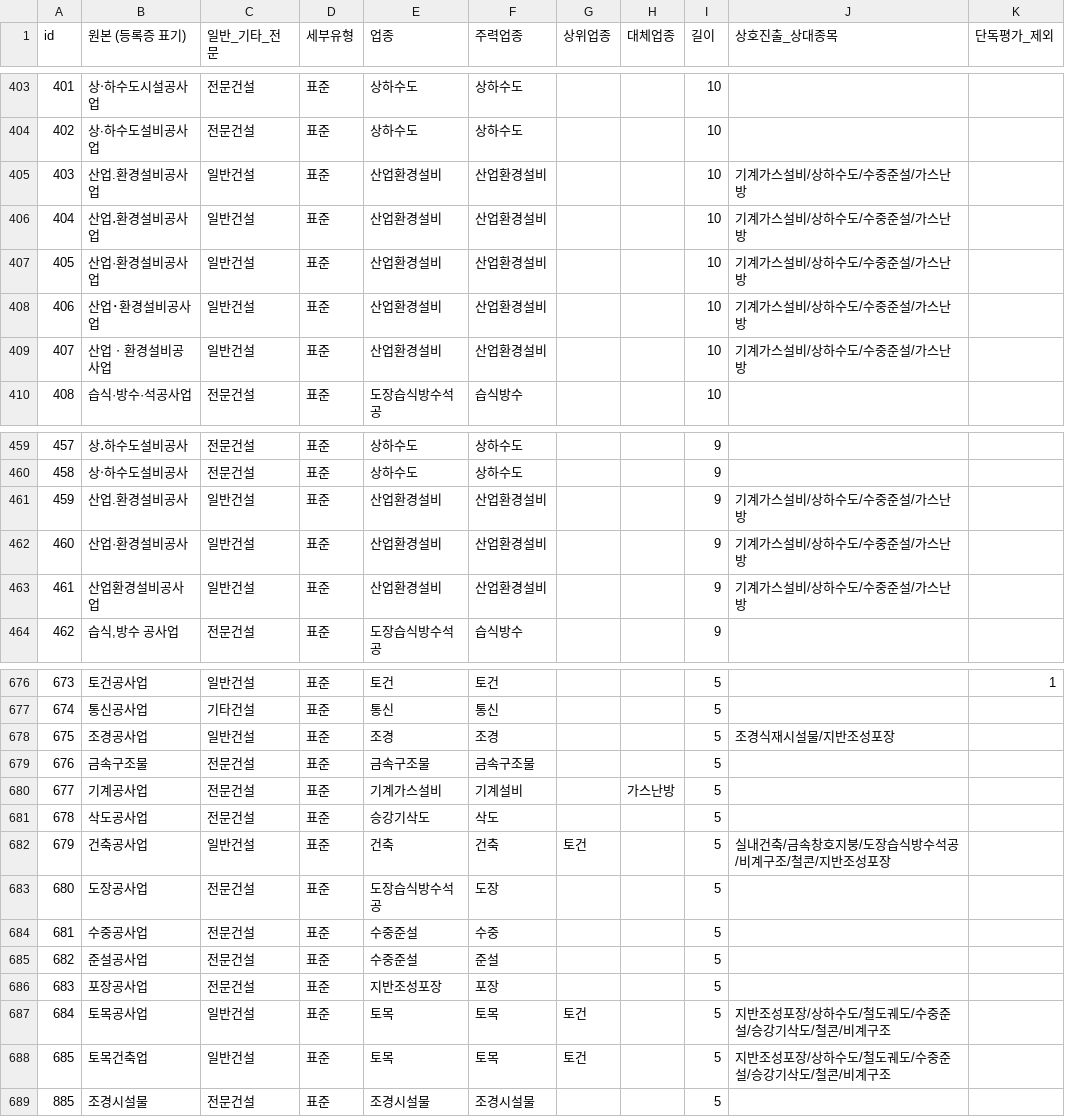
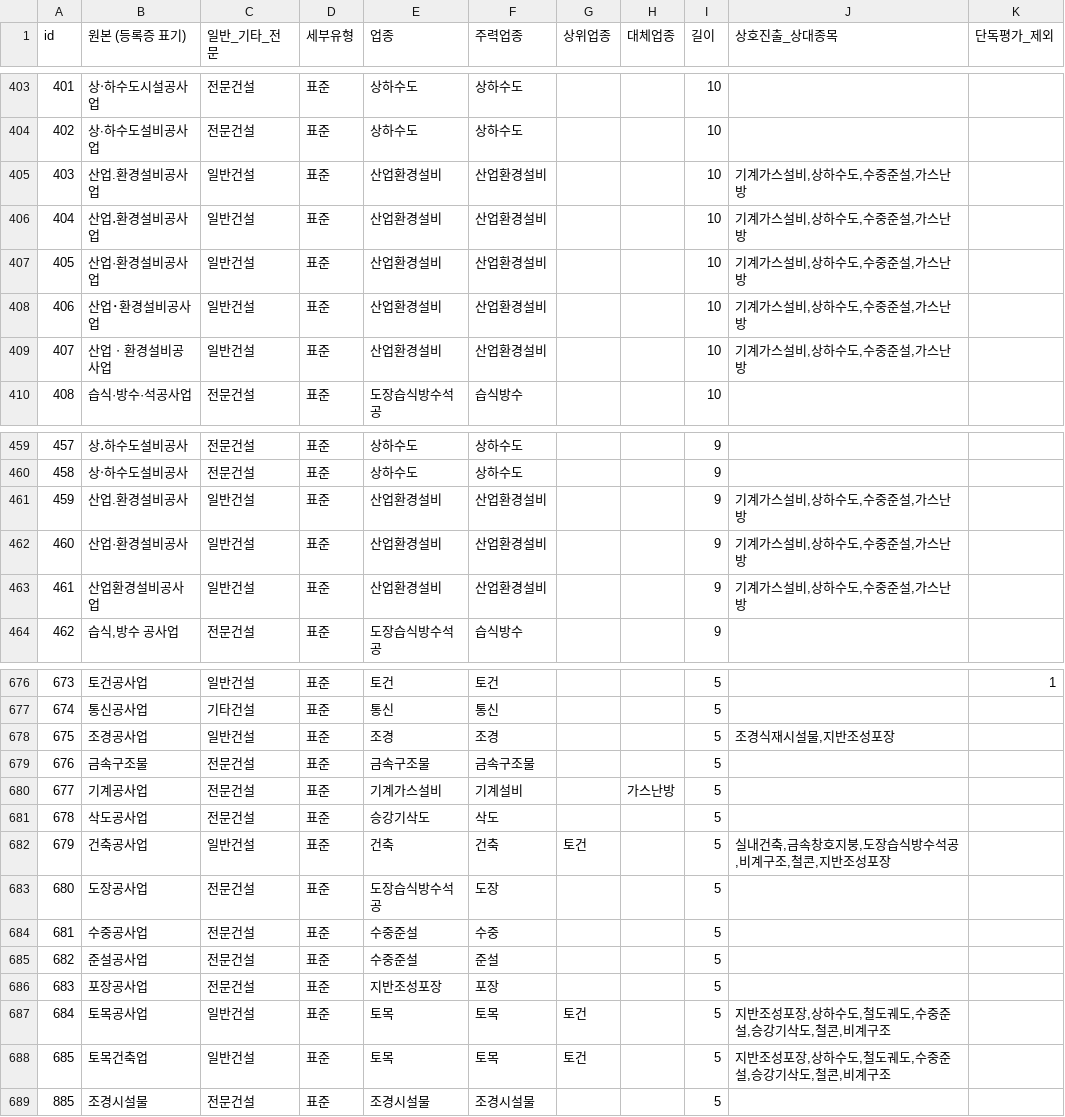
Before and after one commit to soonong/lastgonggo, a CSV file: data/settings/종목_매핑.csv, drawn as a sheet; only a part is shown, gaps mark what is left out; the diff covers the shown part only.

```diff
--- a/data/settings/종목_매핑.csv
+++ b/data/settings/종목_매핑.csv
@@ -404,7 +404,7 @@
 402,상∙하수도설비공사업,전문건설,표준,상하수도,상하수도,,,10,,
-403,산업.환경설비공사업,일반건설,표준,산업환경설비,산업환경설비,,,10,기계가스설비/상하수도/수중준설/가스난방,
-404,산업․환경설비공사업,일반건설,표준,산업환경설비,산업환경설비,,,10,기계가스설비/상하수도/수중준설/가스난방,
-405,산업·환경설비공사업,일반건설,표준,산업환경설비,산업환경설비,,,10,기계가스설비/상하수도/수중준설/가스난방,
-406,산업･환경설비공사업,일반건설,표준,산업환경설비,산업환경설비,,,10,기계가스설비/상하수도/수중준설/가스난방,
-407,산업ㆍ환경설비공사업,일반건설,표준,산업환경설비,산업환경설비,,,10,기계가스설비/상하수도/수중준설/가스난방,
+403,산업.환경설비공사업,일반건설,표준,산업환경설비,산업환경설비,,,10,"기계가스설비,상하수도,수중준설,가스난방",
+404,산업․환경설비공사업,일반건설,표준,산업환경설비,산업환경설비,,,10,"기계가스설비,상하수도,수중준설,가스난방",
+405,산업·환경설비공사업,일반건설,표준,산업환경설비,산업환경설비,,,10,"기계가스설비,상하수도,수중준설,가스난방",
+406,산업･환경설비공사업,일반건설,표준,산업환경설비,산업환경설비,,,10,"기계가스설비,상하수도,수중준설,가스난방",
+407,산업ㆍ환경설비공사업,일반건설,표준,산업환경설비,산업환경설비,,,10,"기계가스설비,상하수도,수중준설,가스난방",
 408,습식·방수·석공사업,전문건설,표준,도장습식방수석공,습식방수,,,10,,
@@ -460,5 +460,5 @@
 458,상‧하수도설비공사,전문건설,표준,상하수도,상하수도,,,9,,
-459,산업.환경설비공사,일반건설,표준,산업환경설비,산업환경설비,,,9,기계가스설비/상하수도/수중준설/가스난방,
-460,산업·환경설비공사,일반건설,표준,산업환경설비,산업환경설비,,,9,기계가스설비/상하수도/수중준설/가스난방,
-461,산업환경설비공사업,일반건설,표준,산업환경설비,산업환경설비,,,9,기계가스설비/상하수도/수중준설/가스난방,
+459,산업.환경설비공사,일반건설,표준,산업환경설비,산업환경설비,,,9,"기계가스설비,상하수도,수중준설,가스난방",
+460,산업·환경설비공사,일반건설,표준,산업환경설비,산업환경설비,,,9,"기계가스설비,상하수도,수중준설,가스난방",
+461,산업환경설비공사업,일반건설,표준,산업환경설비,산업환경설비,,,9,"기계가스설비,상하수도,수중준설,가스난방",
 462,"습식,방수 공사업",전문건설,표준,도장습식방수석공,습식방수,,,9,,
@@ -677,3 +677,3 @@
 674,통신공사업,기타건설,표준,통신,통신,,,5,,
-675,조경공사업,일반건설,표준,조경,조경,,,5,조경식재시설물/지반조성포장,
+675,조경공사업,일반건설,표준,조경,조경,,,5,"조경식재시설물,지반조성포장",
 676,금속구조물,전문건설,표준,금속구조물,금속구조물,,,5,,
@@ -681,3 +681,3 @@
 678,삭도공사업,전문건설,표준,승강기삭도,삭도,,,5,,
-679,건축공사업,일반건설,표준,건축,건축,토건,,5,실내건축/금속창호지붕/도장습식방수석공/비계구조/철콘/지반조성포장,
+679,건축공사업,일반건설,표준,건축,건축,토건,,5,"실내건축,금속창호지붕,도장습식방수석공,비계구조,철콘,지반조성포장",
 680,도장공사업,전문건설,표준,도장습식방수석공,도장,,,5,,
@@ -686,4 +686,4 @@
 683,포장공사업,전문건설,표준,지반조성포장,포장,,,5,,
-684,토목공사업,일반건설,표준,토목,토목,토건,,5,지반조성포장/상하수도/철도궤도/수중준설/승강기삭도/철콘/비계구조,
-685,토목건축업,일반건설,표준,토목,토목,토건,,5,지반조성포장/상하수도/철도궤도/수중준설/승강기삭도/철콘/비계구조,
+684,토목공사업,일반건설,표준,토목,토목,토건,,5,"지반조성포장,상하수도,철도궤도,수중준설,승강기삭도,철콘,비계구조",
+685,토목건축업,일반건설,표준,토목,토목,토건,,5,"지반조성포장,상하수도,철도궤도,수중준설,승강기삭도,철콘,비계구조",
 885,조경시설물,전문건설,표준,조경시설물,조경시설물,,,5,,
```
Also changed, not shown: 12 edited cells elsewhere in this file, data/settings/변경로그.csv, 5 other files.
